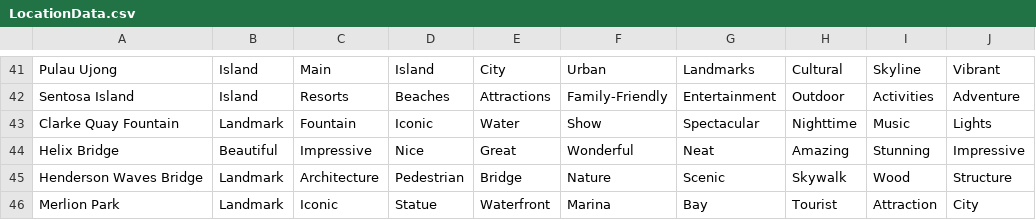
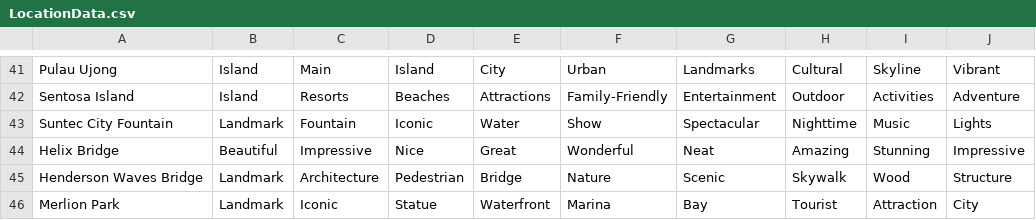
Before and after one commit to elena-ignaev/BBCS-P3, a CSV file: LocationData.csv, drawn as a sheet; only a part is shown, gaps mark what is left out.

Commit message:
update

```diff
--- a/LocationData.csv
+++ b/LocationData.csv
@@ -42,3 +42,3 @@ Pulau Ujong,Island,Main,Island,City,Urban,Landmarks,Cultural,Skyline,Vibrant
 Sentosa Island,Island,Resorts,Beaches,Attractions,Family-Friendly,Entertainment,Outdoor,Activities,Adventure
-Clarke Quay Fountain,Landmark,Fountain,Iconic,Water,Show,Spectacular,Nighttime,Music,Lights
+Suntec City Fountain,Landmark,Fountain,Iconic,Water,Show,Spectacular,Nighttime,Music,Lights
 Helix Bridge,Beautiful,Impressive,Nice,Great,Wonderful,Neat,Amazing,Stunning,Impressive
```
